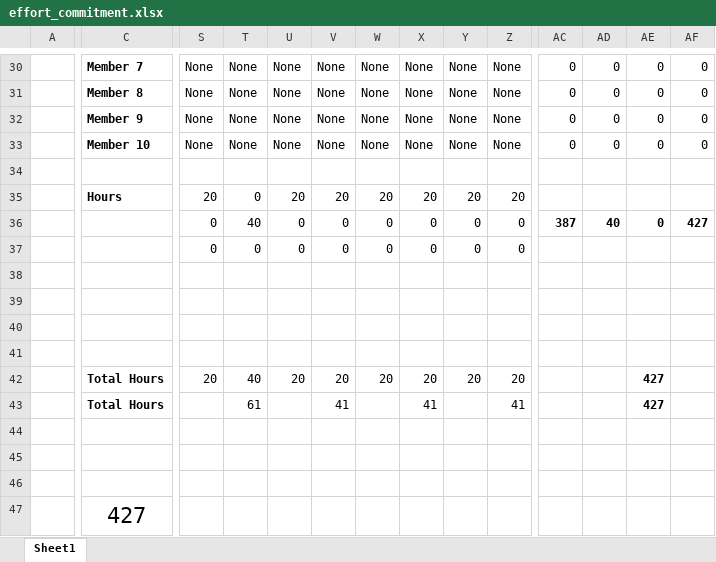
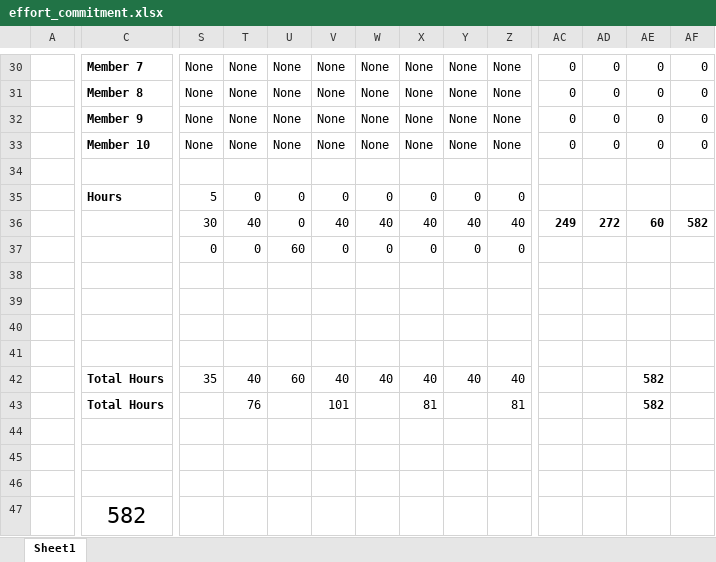
Before and after one commit to liveprojects-julien/LiveProjectsTemplate, an Excel workbook: documentation/budget/effort_commitment.xlsx, sheet Sheet1, drawn as a sheet; only a part is shown, gaps mark what is left out; values as stored, in another font and other column widths than the file's, no borders; conditional formats not drawn; the diff covers the shown part only; the diff names each change by its address in the sheet, - before the commit and + after, or states it on an @@ line.

```diff
--- a/documentation/budget/effort_commitment.xlsx (sheet Sheet1)
+++ b/documentation/budget/effort_commitment.xlsx (sheet Sheet1)
-S35: 20
+S35: 5
-U35: 20
+U35: 0
-V35: 20
+V35: 0
-W35: 20
+W35: 0
-X35: 20
+X35: 0
-Y35: 20
+Y35: 0
-Z35: 20
+Z35: 0
-S36: 0
+S36: 30
-V36: 0
+V36: 40
-W36: 0
+W36: 40
-X36: 0
+X36: 40
-Y36: 0
+Y36: 40
-Z36: 0
+Z36: 40
-AC36: 387
+AC36: 249
-AD36: 40
+AD36: 272
-AE36: 0
+AE36: 60
-AF36: 427
+AF36: 582
-U37: 0
+U37: 60
-S42: 20
+S42: 35
-U42: 20
+U42: 60
-V42: 20
+V42: 40
-W42: 20
+W42: 40
-X42: 20
+X42: 40
-Y42: 20
+Y42: 40
-Z42: 20
+Z42: 40
-AE42:AE43: 427
+AE42:AE43: 582
-T43: 61
+T43: 76
-V43: 41
+V43: 101
-X43: 41
+X43: 81
-Z43: 41
+Z43: 81
-C47: 427
+C47: 582
```
Also changed, not shown: 45 edited cells elsewhere in this sheet.
